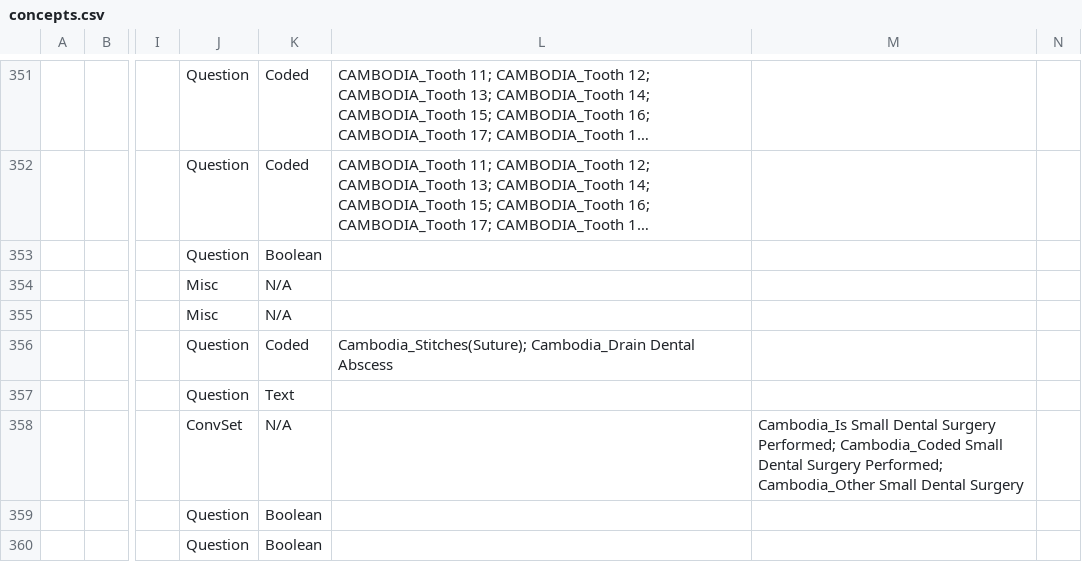
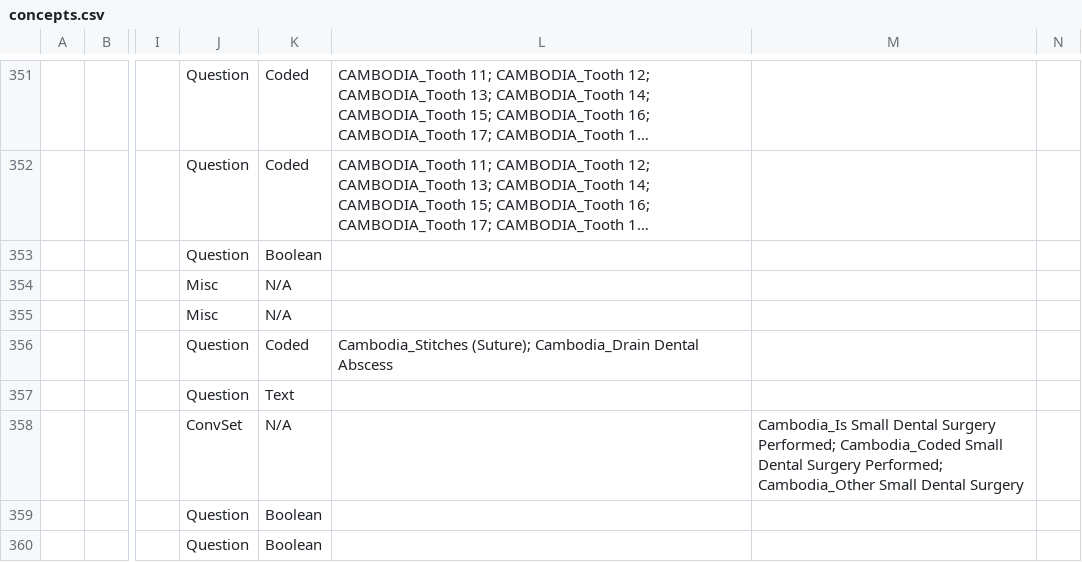
Before and after one commit to rbuisson/openmrs-config-omrs2018, a CSV file: configuration/concepts/concepts.csv, drawn as a sheet; only a part is shown, gaps mark what is left out; long unchanged cells end in …; the diff names each change by its address in the sheet, - before the commit and + after, or states it on an @@ line.

Commit message:
BAHMNI-27: Typo in the 'Cambodia_Stitches (Suture)' concept
	modified:   configuration/concepts/concepts.csv

```diff
--- a/configuration/concepts/concepts.csv
+++ b/configuration/concepts/concepts.csv
-L356: Cambodia_Stitches(Suture); Cambodia_Drain Dental…
+L356: Cambodia_Stitches (Suture); Cambodia_Drain Dental…
```
